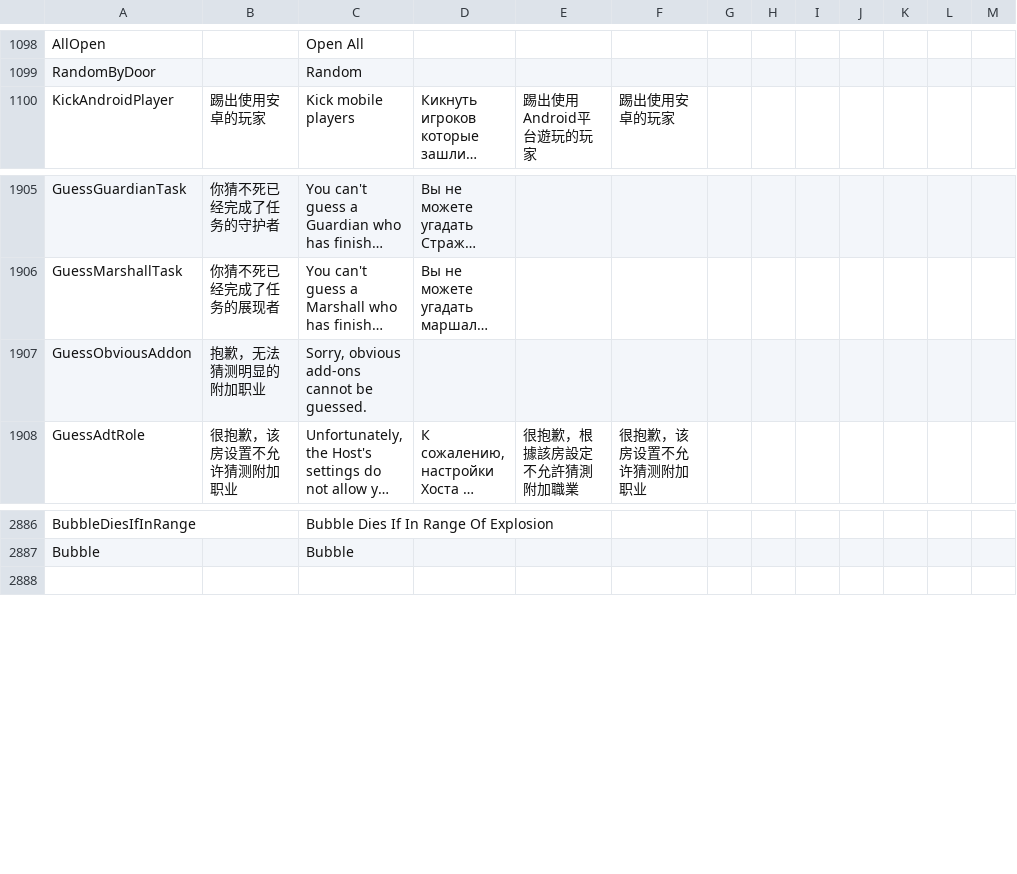
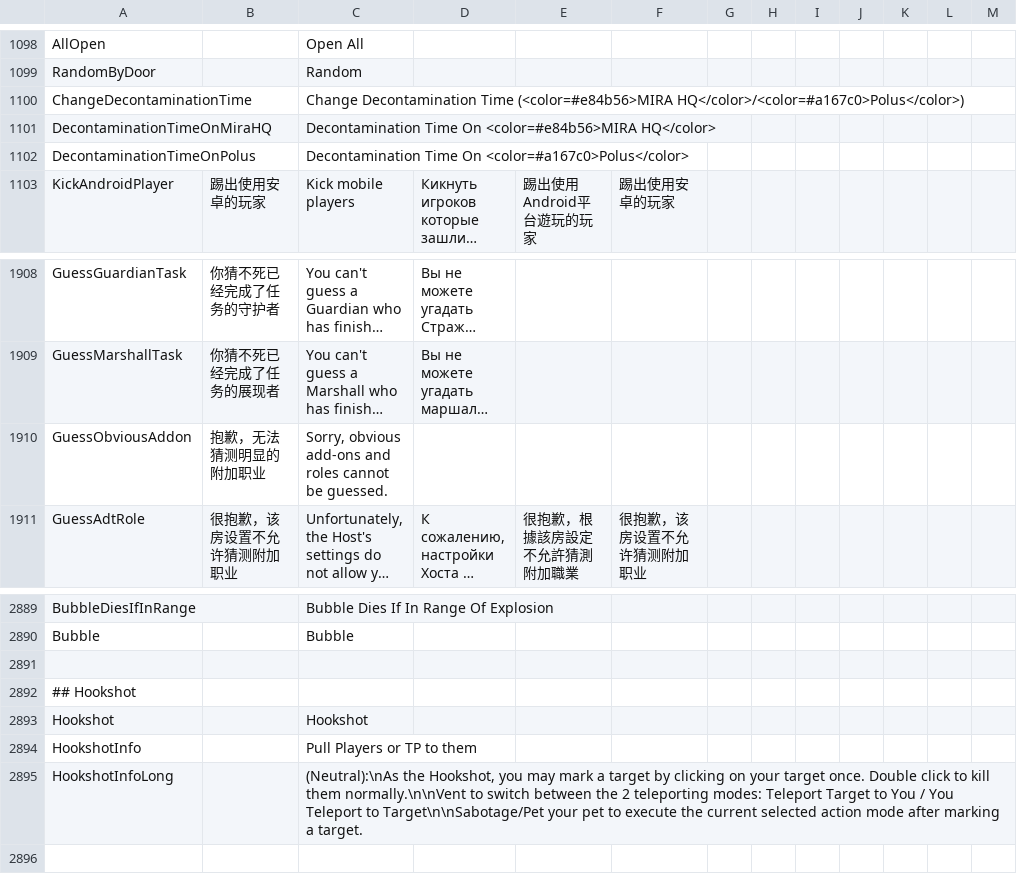
Before and after one commit to Gurge44/EndlessHostRoles, a CSV file: Resources/String.csv, drawn as a sheet; only a part is shown, gaps mark what is left out; long unchanged cells end in …; addresses are those after the commit; the diff names each change by its address in the sheet, - before the commit and + after, or states it on an @@ line.

```diff
--- a/Resources/String.csv
+++ b/Resources/String.csv
+row 1100: ChangeDecontaminationTime |  | Change Decontamination Time (<color=#e84b56>MIRA HQ</color>/<color=#a167c0>Polus</color>)
+row 1101: DecontaminationTimeOnMiraHQ |  | Decontamination Time On <color=#e84b56>MIRA HQ</color>
+row 1102: DecontaminationTimeOnPolus |  | Decontamination Time On <color=#a167c0>Polus</color>
-C1910: …obvious add-ons cannot be…
+C1910: …obvious add-ons and roles cannot be…
+row 2891: (empty)
+row 2892: ## Hookshot
+row 2893: Hookshot |  | Hookshot
+row 2894: HookshotInfo |  | Pull Players or TP to them
+row 2895: HookshotInfoLong |  | (Neutral):\nAs the Hookshot, you may mark a target by clicking on your target once. Double click to kill them normally.\n\nVent to switch between the 2 teleporting modes: Teleport Target to You / You Teleport to Target\n\nSabotage/Pet your pet to execute the current selected action mode after marking a target.
```
Also changed, not shown: 19 other files.
